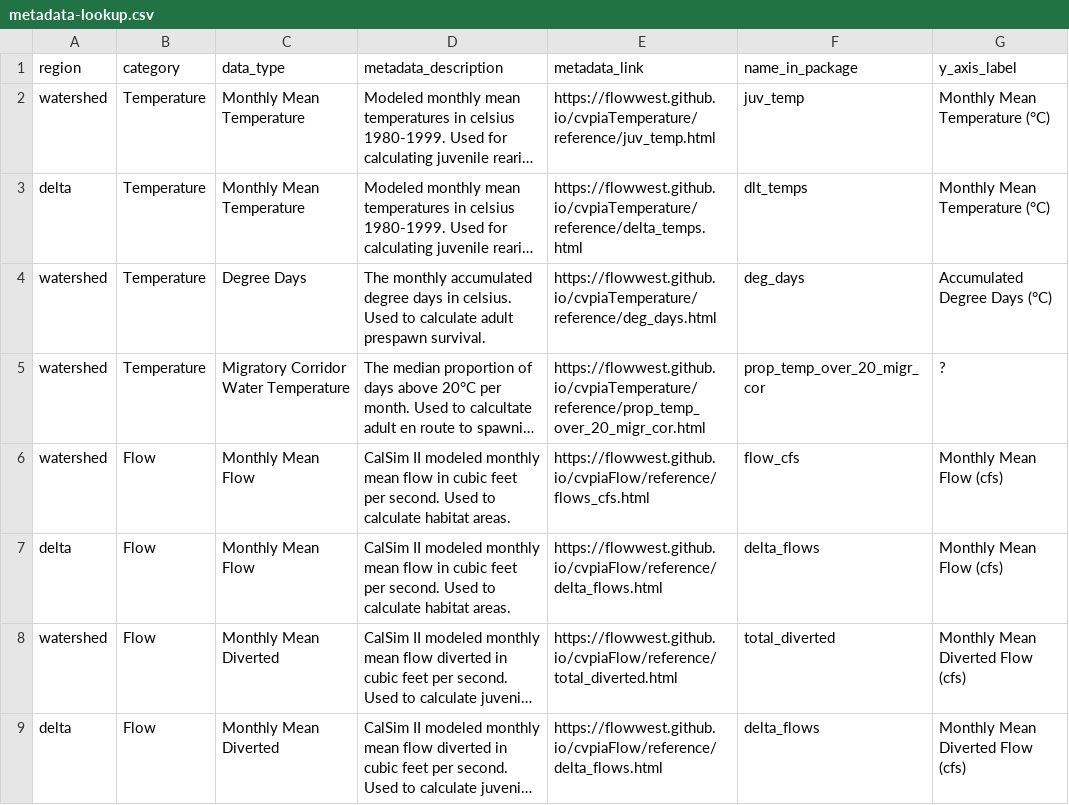
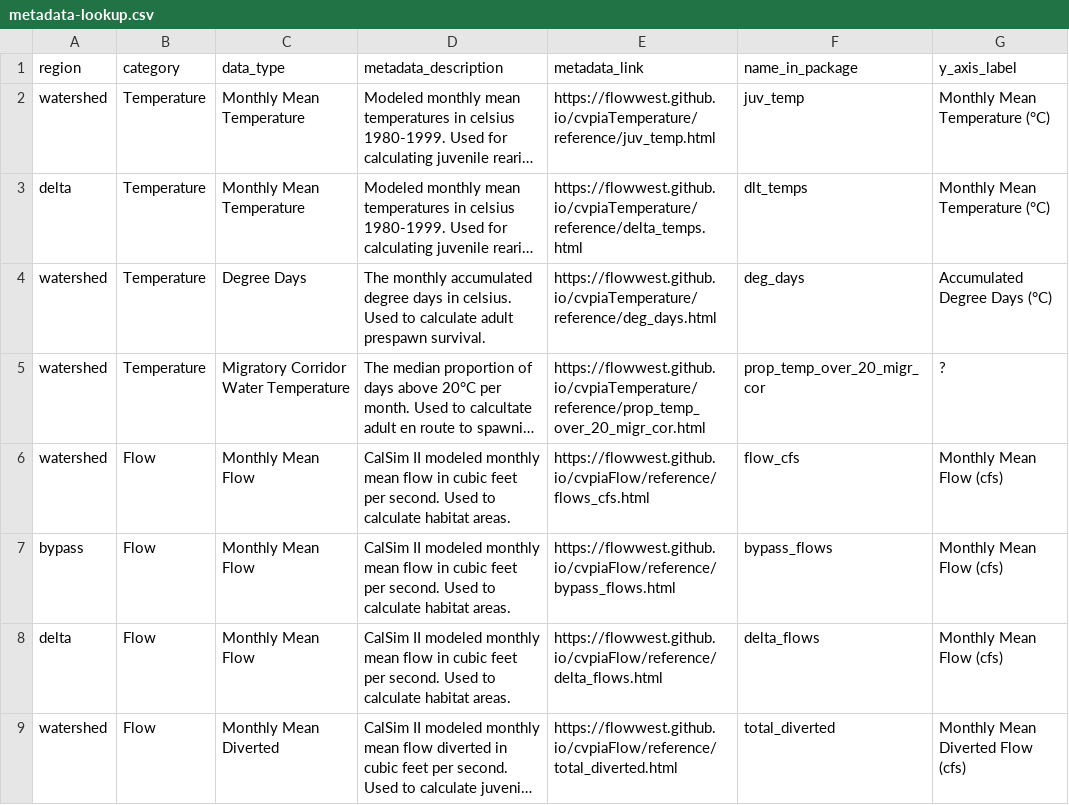
Before and after one commit to FlowWest/cvpia-model-inputs, a CSV file: data/metadata-lookup.csv, drawn as a sheet; only a part is shown; the shorter side is filled out with more unchanged rows; long unchanged cells end in …; the diff names each change by its address in the sheet, - before the commit and + after, or states it on an @@ line.

Commit message:
fix the bypass flows selections

```diff
--- a/data/metadata-lookup.csv
+++ b/data/metadata-lookup.csv
+row 7: bypass | Flow | Monthly Mean Flow | CalSim II modeled monthly mean flow in cubic feet per second. Used to calculate habitat areas. | https://flowwest.github.io/cvpiaFlow/reference/bypass_flows.html | bypass_flows | Monthly Mean Flow (cfs)
```
Also changed, not shown: 6 other files.
